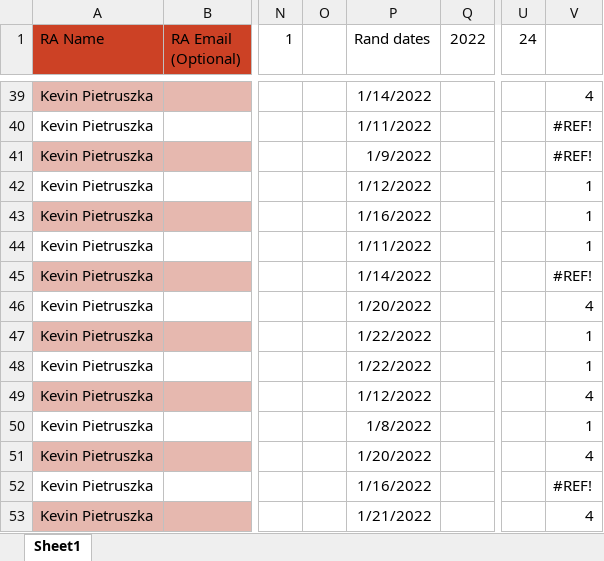
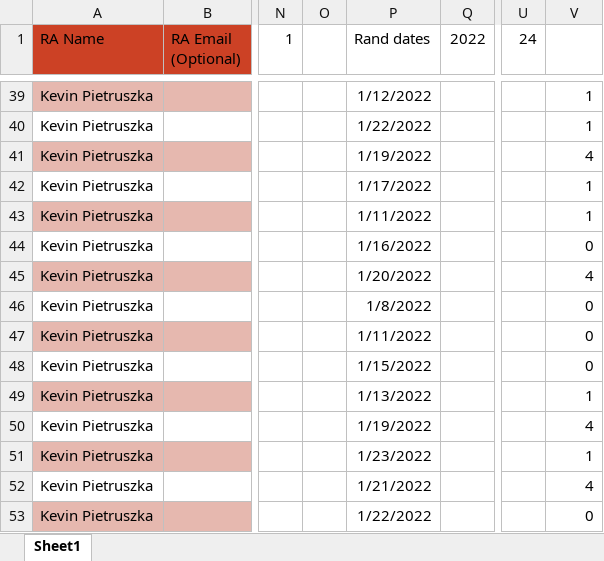
Before and after one commit to kevin-pietruszka/ConversationScript, an Excel workbook: conversations.xlsx, sheet Sheet1, drawn as a sheet; only a part is shown, gaps mark what is left out; values as stored, in another font and other column widths than the file's, no borders; charts and pictures not drawn; the diff covers the shown part only; the diff names each change by its address in the sheet, - before the commit and + after, or states it on an @@ line.

```diff
--- a/conversations.xlsx (sheet Sheet1)
+++ b/conversations.xlsx (sheet Sheet1)
-P39 (Rand dates): 1/14/2022
+P39 (Rand dates): 1/12/2022
-V39: 4
+V39: 1
-P40 (Rand dates): 1/11/2022
+P40 (Rand dates): 1/22/2022
-V40: #REF!
+V40: 1
-P41 (Rand dates): 1/9/2022
+P41 (Rand dates): 1/19/2022
-V41: #REF!
+V41: 4
-P42 (Rand dates): 1/12/2022
+P42 (Rand dates): 1/17/2022
-P43 (Rand dates): 1/16/2022
+P43 (Rand dates): 1/11/2022
-P44 (Rand dates): 1/11/2022
+P44 (Rand dates): 1/16/2022
-V44: 1
+V44: 0
-P45 (Rand dates): 1/14/2022
+P45 (Rand dates): 1/20/2022
-V45: #REF!
+V45: 4
-P46 (Rand dates): 1/20/2022
+P46 (Rand dates): 1/8/2022
-V46: 4
+V46: 0
-P47 (Rand dates): 1/22/2022
+P47 (Rand dates): 1/11/2022
-V47:V48: 1
+V47:V48: 0
-P48 (Rand dates): 1/22/2022
+P48 (Rand dates): 1/15/2022
-P49 (Rand dates): 1/12/2022
+P49 (Rand dates): 1/13/2022
-V49: 4
+V49: 1
-P50 (Rand dates): 1/8/2022
+P50 (Rand dates): 1/19/2022
-V50: 1
+V50: 4
-P51 (Rand dates): 1/20/2022
+P51 (Rand dates): 1/23/2022
-V51: 4
+V51: 1
-P52 (Rand dates): 1/16/2022
+P52 (Rand dates): 1/21/2022
-V52: #REF!
+V52: 4
-P53 (Rand dates): 1/21/2022
+P53 (Rand dates): 1/22/2022
-V53: 4
+V53: 0
```
Also changed, not shown: 66 edited cells elsewhere in this sheet, charts or pictures, 1 other file.
